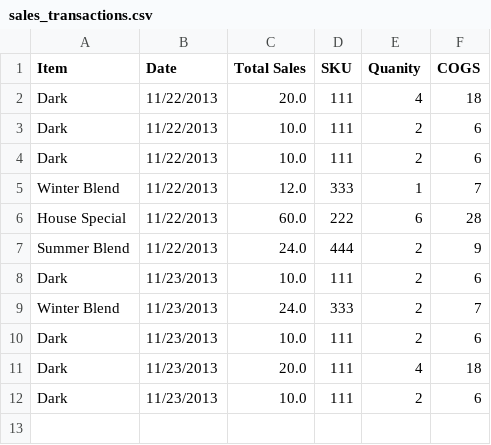
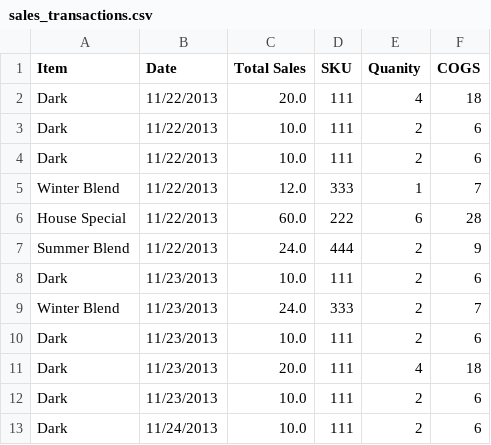
Before and after one commit to sdanko11/cashier_calculator, a CSV file: sales_transactions.csv, drawn as a sheet.

```diff
--- a/sales_transactions.csv
+++ b/sales_transactions.csv
@@ -12 +12,2 @@ Dark,11/23/2013,20.0,111,4,18
 Dark,11/23/2013,10.0,111,2,6
+Dark,11/24/2013,10.0,111,2,6
```
Also changed, not shown: 1 other file.
